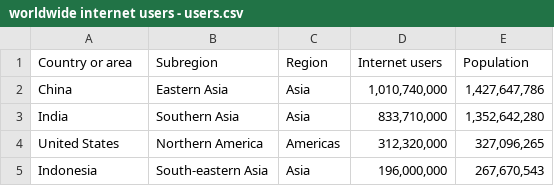
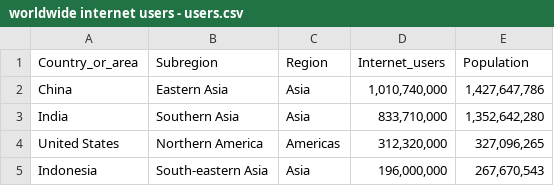
Before and after one commit to limzying/FIT3179, a CSV file: homework-week9/worldwide internet users - users.csv, drawn as a sheet; only a part is shown.

Commit message:
remove spaces between column names

```diff
--- a/homework-week9/worldwide internet users - users.csv
+++ b/homework-week9/worldwide internet users - users.csv
@@ -1,2 +1,2 @@
-Country or area,Subregion,Region,Internet users,Population
+Country_or_area,Subregion,Region,Internet_users,Population
 China,Eastern Asia,Asia,"1,010,740,000","1,427,647,786"
```
